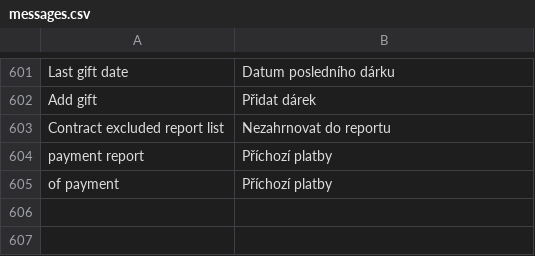
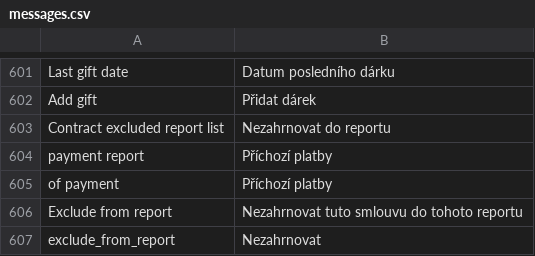
Before and after one commit to martinkulich/maur-creditors, a CSV file: data/translations/messages.csv, drawn as a sheet; only a part is shown, gaps mark what is left out.

Commit message:
exclude from report primo z reportu

```diff
--- a/data/translations/messages.csv
+++ b/data/translations/messages.csv
@@ -605 +605,3 @@ payment report;Příchozí platby
 of payment;Příchozí platby
+Exclude from report;Nezahrnovat tuto smlouvu do tohoto reportu
+exclude_from_report;Nezahrnovat
```
Also changed, not shown: 6 other files.
